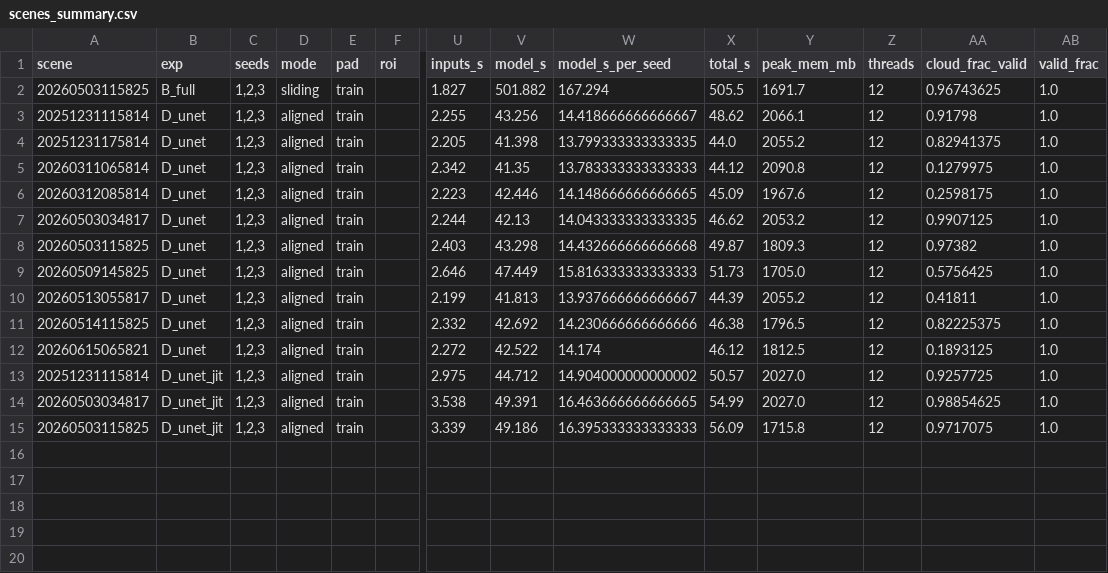
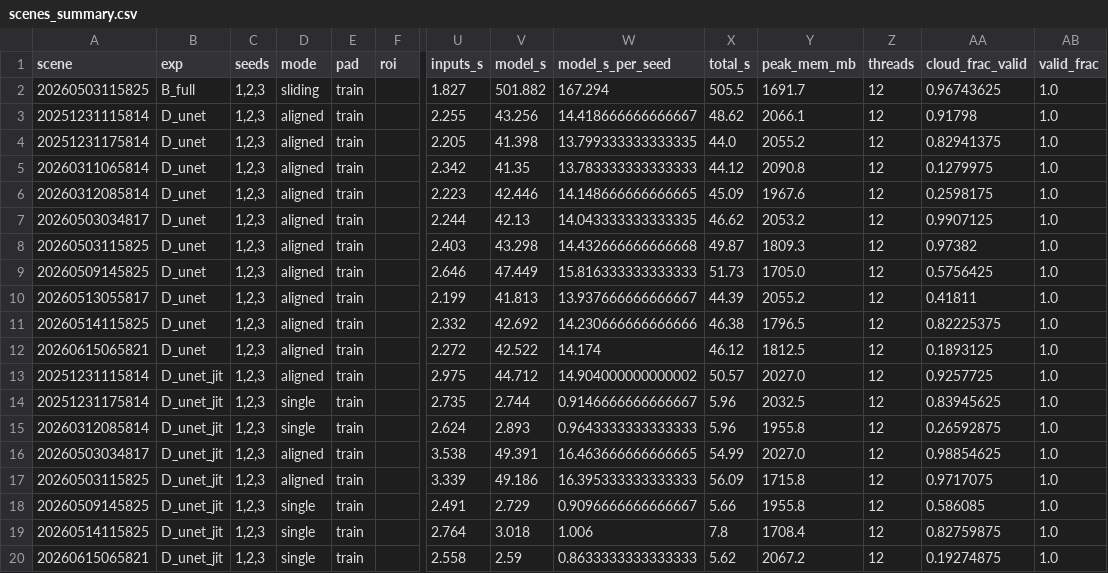
Before and after one commit to ysnre/MTGCLM, a CSV file: artifacts_v3/scenes/scenes_summary.csv, drawn as a sheet; only a part is shown, gaps mark what is left out; rows hold the shown columns only; the diff names each change by its address in the sheet, - before the commit and + after, or states it on an @@ line.

Commit message:
results(scenes): rebuild Fig. 8 scene pack with jitter-trained single-pass U-Net

```diff
--- a/artifacts_v3/scenes/scenes_summary.csv
+++ b/artifacts_v3/scenes/scenes_summary.csv
+row 14: 20251231175814 | D_unet_jit | 1,2,3 | single | train |  | 2.735 | 2.744 | 0.9146666666666667 | 5.96 | 2032.5 | 12 | 0.83945625 | 1.0
+row 15: 20260312085814 | D_unet_jit | 1,2,3 | single | train |  | 2.624 | 2.893 | 0.9643333333333333 | 5.96 | 1955.8 | 12 | 0.26592875 | 1.0
+row 18: 20260509145825 | D_unet_jit | 1,2,3 | single | train |  | 2.491 | 2.729 | 0.9096666666666667 | 5.66 | 1955.8 | 12 | 0.586085 | 1.0
+row 19: 20260514115825 | D_unet_jit | 1,2,3 | single | train |  | 2.764 | 3.018 | 1.006 | 7.8 | 1708.4 | 12 | 0.82759875 | 1.0
+row 20: 20260615065821 | D_unet_jit | 1,2,3 | single | train |  | 2.558 | 2.59 | 0.8633333333333333 | 5.62 | 2067.2 | 12 | 0.19274875 | 1.0
```
Also changed, not shown: artifacts_v3/scenes/scene_pack_summary.csv, artifacts_v3/scenes/timing.csv, 5 other files.
